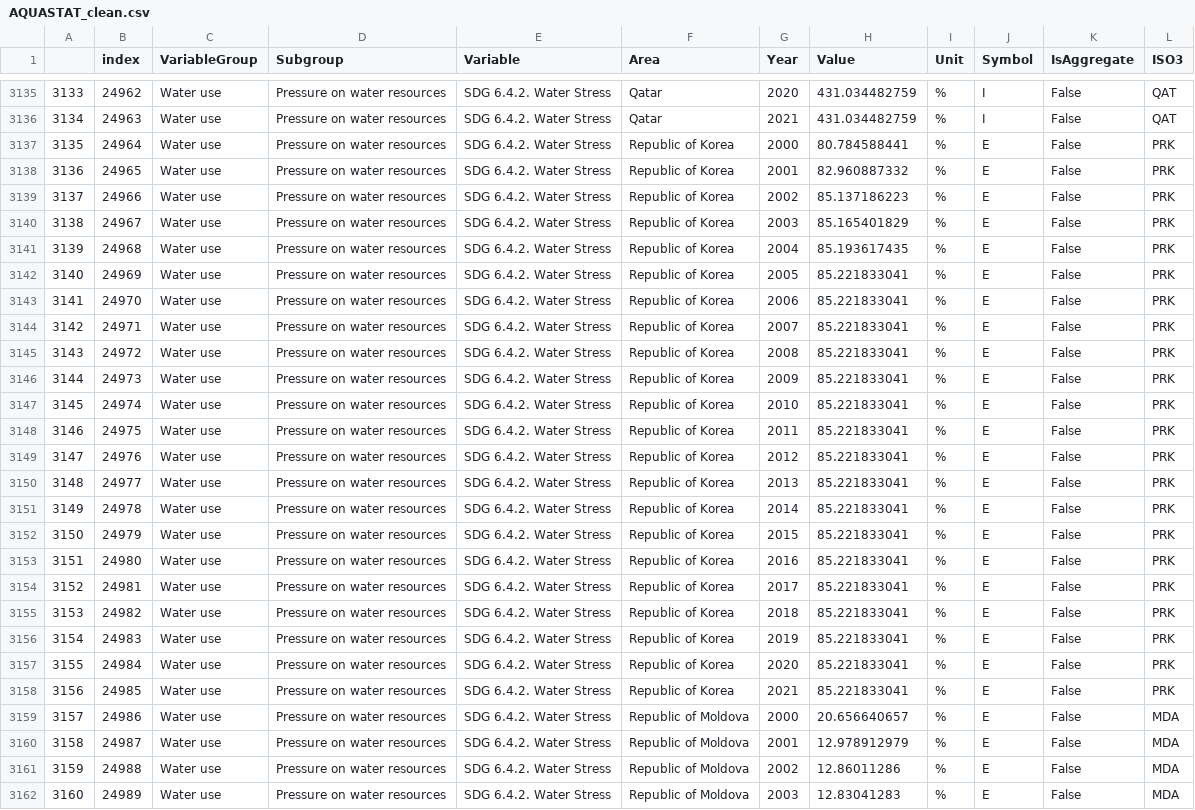
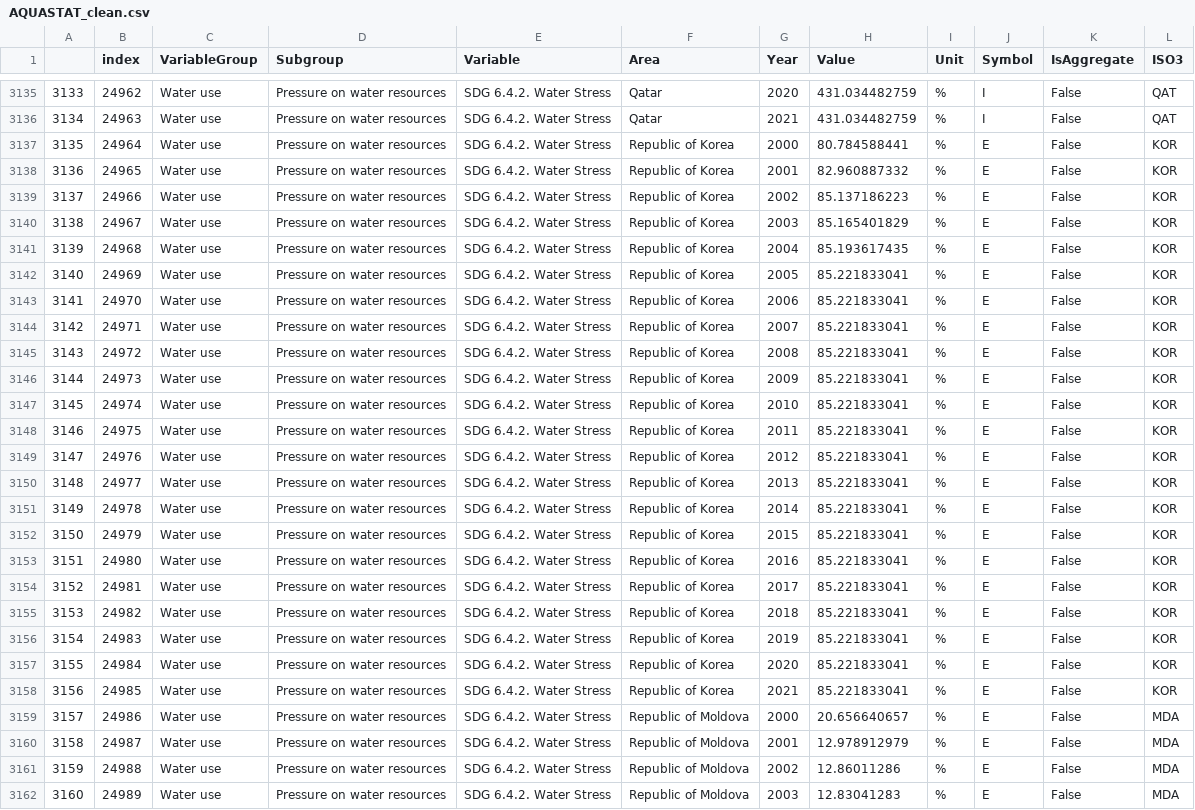
Before and after one commit to SamBickelBarlow/SamBickelBarlow.github.io, a CSV file: Project/Chart 1/AQUASTAT_clean.csv, drawn as a sheet; only a part is shown, gaps mark what is left out; the diff covers the shown part only.

```diff
--- a/Project/Chart 1/AQUASTAT_clean.csv
+++ b/Project/Chart 1/AQUASTAT_clean.csv
@@ -3136,24 +3136,24 @@
 3134,24963,Water use,Pressure on water resources,SDG 6.4.2. Water Stress,Qatar,2021,431.034482759,%,I,False,QAT
-3135,24964,Water use,Pressure on water resources,SDG 6.4.2. Water Stress,Republic of Korea,2000,80.784588441,%,E,False,PRK
-3136,24965,Water use,Pressure on water resources,SDG 6.4.2. Water Stress,Republic of Korea,2001,82.960887332,%,E,False,PRK
-3137,24966,Water use,Pressure on water resources,SDG 6.4.2. Water Stress,Republic of Korea,2002,85.137186223,%,E,False,PRK
-3138,24967,Water use,Pressure on water resources,SDG 6.4.2. Water Stress,Republic of Korea,2003,85.165401829,%,E,False,PRK
-3139,24968,Water use,Pressure on water resources,SDG 6.4.2. Water Stress,Republic of Korea,2004,85.193617435,%,E,False,PRK
-3140,24969,Water use,Pressure on water resources,SDG 6.4.2. Water Stress,Republic of Korea,2005,85.221833041,%,E,False,PRK
-3141,24970,Water use,Pressure on water resources,SDG 6.4.2. Water Stress,Republic of Korea,2006,85.221833041,%,E,False,PRK
-3142,24971,Water use,Pressure on water resources,SDG 6.4.2. Water Stress,Republic of Korea,2007,85.221833041,%,E,False,PRK
-3143,24972,Water use,Pressure on water resources,SDG 6.4.2. Water Stress,Republic of Korea,2008,85.221833041,%,E,False,PRK
-3144,24973,Water use,Pressure on water resources,SDG 6.4.2. Water Stress,Republic of Korea,2009,85.221833041,%,E,False,PRK
-3145,24974,Water use,Pressure on water resources,SDG 6.4.2. Water Stress,Republic of Korea,2010,85.221833041,%,E,False,PRK
-3146,24975,Water use,Pressure on water resources,SDG 6.4.2. Water Stress,Republic of Korea,2011,85.221833041,%,E,False,PRK
-3147,24976,Water use,Pressure on water resources,SDG 6.4.2. Water Stress,Republic of Korea,2012,85.221833041,%,E,False,PRK
-3148,24977,Water use,Pressure on water resources,SDG 6.4.2. Water Stress,Republic of Korea,2013,85.221833041,%,E,False,PRK
-3149,24978,Water use,Pressure on water resources,SDG 6.4.2. Water Stress,Republic of Korea,2014,85.221833041,%,E,False,PRK
-3150,24979,Water use,Pressure on water resources,SDG 6.4.2. Water Stress,Republic of Korea,2015,85.221833041,%,E,False,PRK
-3151,24980,Water use,Pressure on water resources,SDG 6.4.2. Water Stress,Republic of Korea,2016,85.221833041,%,E,False,PRK
-3152,24981,Water use,Pressure on water resources,SDG 6.4.2. Water Stress,Republic of Korea,2017,85.221833041,%,E,False,PRK
-3153,24982,Water use,Pressure on water resources,SDG 6.4.2. Water Stress,Republic of Korea,2018,85.221833041,%,E,False,PRK
-3154,24983,Water use,Pressure on water resources,SDG 6.4.2. Water Stress,Republic of Korea,2019,85.221833041,%,E,False,PRK
-3155,24984,Water use,Pressure on water resources,SDG 6.4.2. Water Stress,Republic of Korea,2020,85.221833041,%,E,False,PRK
-3156,24985,Water use,Pressure on water resources,SDG 6.4.2. Water Stress,Republic of Korea,2021,85.221833041,%,E,False,PRK
+3135,24964,Water use,Pressure on water resources,SDG 6.4.2. Water Stress,Republic of Korea,2000,80.784588441,%,E,False,KOR
+3136,24965,Water use,Pressure on water resources,SDG 6.4.2. Water Stress,Republic of Korea,2001,82.960887332,%,E,False,KOR
+3137,24966,Water use,Pressure on water resources,SDG 6.4.2. Water Stress,Republic of Korea,2002,85.137186223,%,E,False,KOR
+3138,24967,Water use,Pressure on water resources,SDG 6.4.2. Water Stress,Republic of Korea,2003,85.165401829,%,E,False,KOR
+3139,24968,Water use,Pressure on water resources,SDG 6.4.2. Water Stress,Republic of Korea,2004,85.193617435,%,E,False,KOR
+3140,24969,Water use,Pressure on water resources,SDG 6.4.2. Water Stress,Republic of Korea,2005,85.221833041,%,E,False,KOR
+3141,24970,Water use,Pressure on water resources,SDG 6.4.2. Water Stress,Republic of Korea,2006,85.221833041,%,E,False,KOR
+3142,24971,Water use,Pressure on water resources,SDG 6.4.2. Water Stress,Republic of Korea,2007,85.221833041,%,E,False,KOR
+3143,24972,Water use,Pressure on water resources,SDG 6.4.2. Water Stress,Republic of Korea,2008,85.221833041,%,E,False,KOR
+3144,24973,Water use,Pressure on water resources,SDG 6.4.2. Water Stress,Republic of Korea,2009,85.221833041,%,E,False,KOR
+3145,24974,Water use,Pressure on water resources,SDG 6.4.2. Water Stress,Republic of Korea,2010,85.221833041,%,E,False,KOR
+3146,24975,Water use,Pressure on water resources,SDG 6.4.2. Water Stress,Republic of Korea,2011,85.221833041,%,E,False,KOR
+3147,24976,Water use,Pressure on water resources,SDG 6.4.2. Water Stress,Republic of Korea,2012,85.221833041,%,E,False,KOR
+3148,24977,Water use,Pressure on water resources,SDG 6.4.2. Water Stress,Republic of Korea,2013,85.221833041,%,E,False,KOR
+3149,24978,Water use,Pressure on water resources,SDG 6.4.2. Water Stress,Republic of Korea,2014,85.221833041,%,E,False,KOR
+3150,24979,Water use,Pressure on water resources,SDG 6.4.2. Water Stress,Republic of Korea,2015,85.221833041,%,E,False,KOR
+3151,24980,Water use,Pressure on water resources,SDG 6.4.2. Water Stress,Republic of Korea,2016,85.221833041,%,E,False,KOR
+3152,24981,Water use,Pressure on water resources,SDG 6.4.2. Water Stress,Republic of Korea,2017,85.221833041,%,E,False,KOR
+3153,24982,Water use,Pressure on water resources,SDG 6.4.2. Water Stress,Republic of Korea,2018,85.221833041,%,E,False,KOR
+3154,24983,Water use,Pressure on water resources,SDG 6.4.2. Water Stress,Republic of Korea,2019,85.221833041,%,E,False,KOR
+3155,24984,Water use,Pressure on water resources,SDG 6.4.2. Water Stress,Republic of Korea,2020,85.221833041,%,E,False,KOR
+3156,24985,Water use,Pressure on water resources,SDG 6.4.2. Water Stress,Republic of Korea,2021,85.221833041,%,E,False,KOR
 3157,24986,Water use,Pressure on water resources,SDG 6.4.2. Water Stress,Republic of Moldova,2000,20.656640657,%,E,False,MDA
```
Also changed, not shown: 22 edited cells elsewhere in this file.
